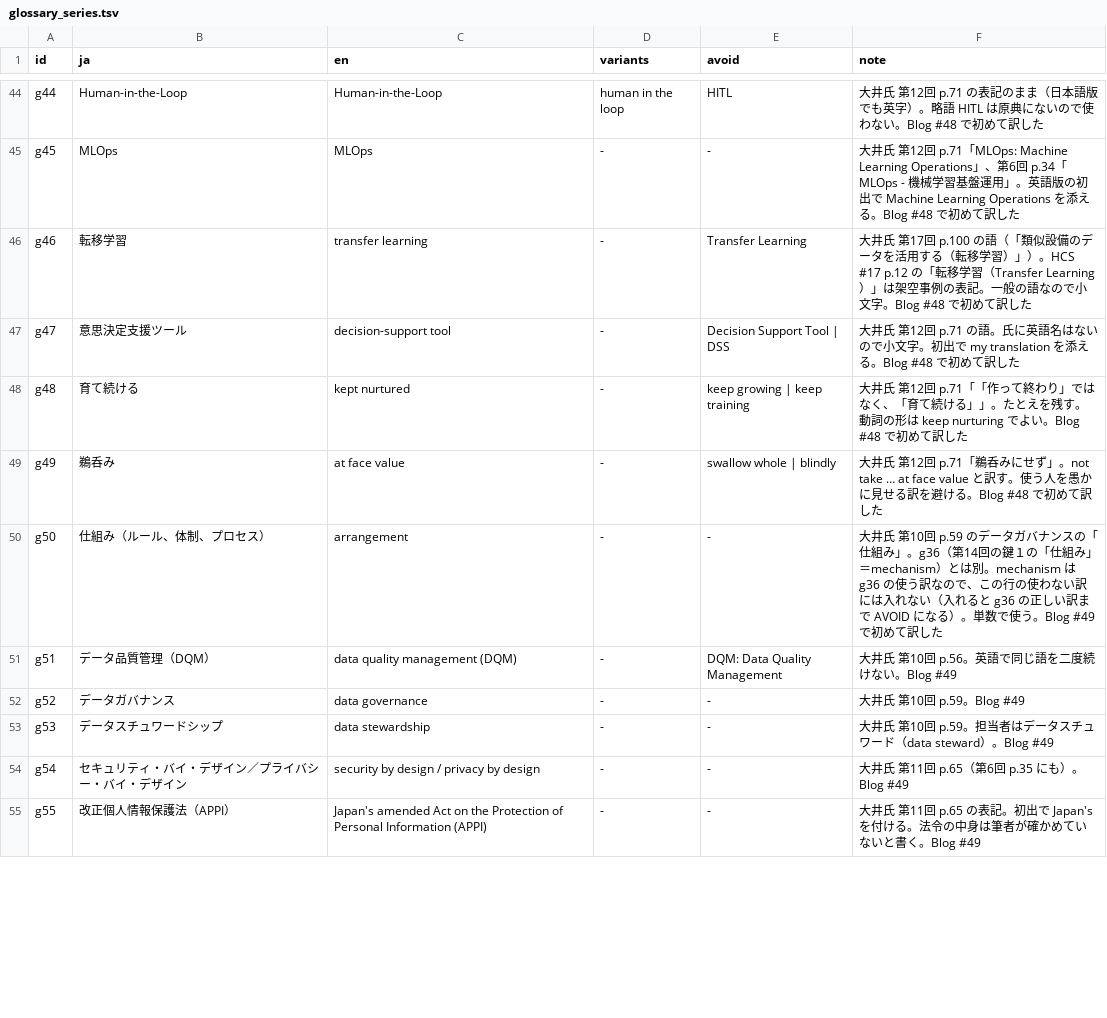
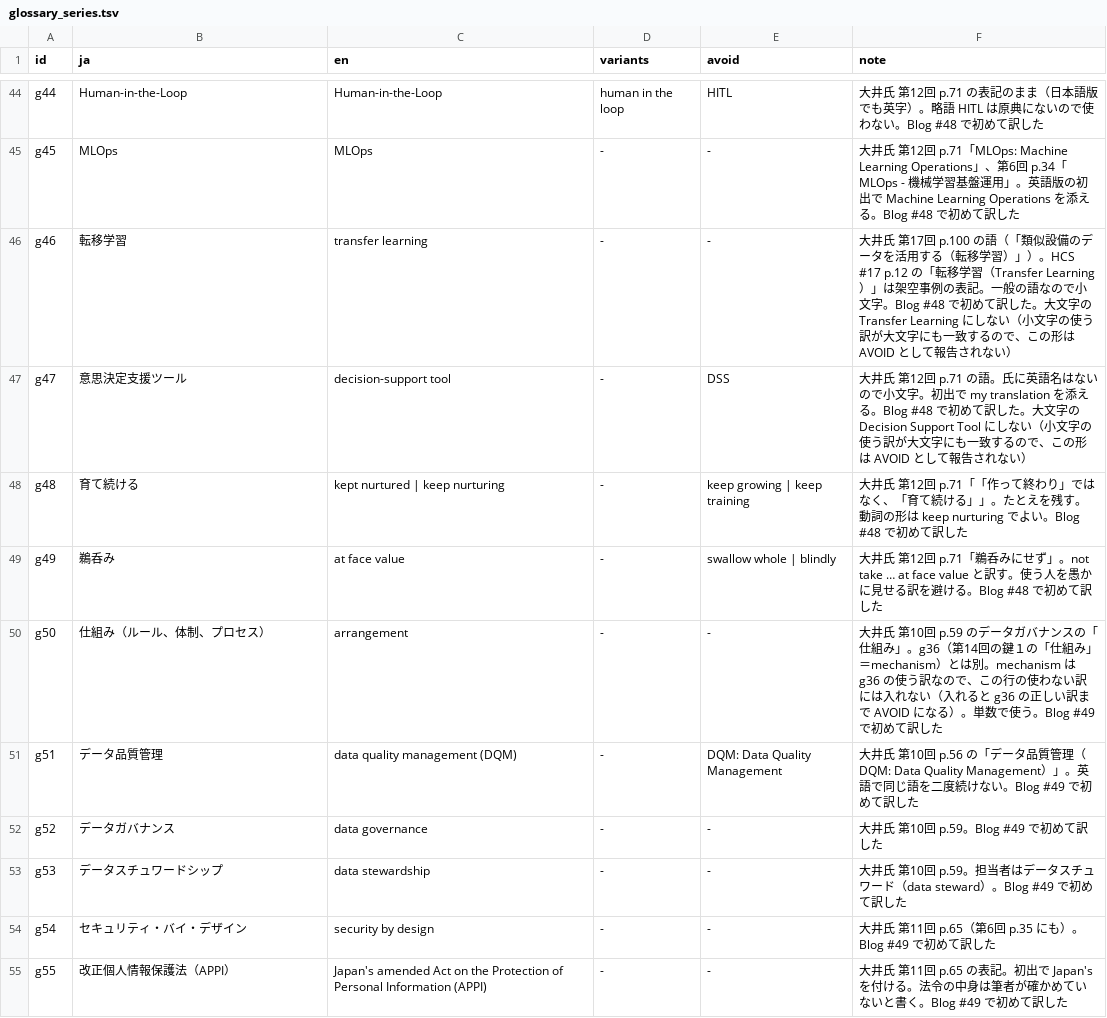
Before and after one commit to ayako-iuchi/phm-case-kit, a TSV file: register/glossary_series.tsv, drawn as a sheet; only a part is shown, gaps mark what is left out; the diff covers the shown part only.

```diff
--- a/register/glossary_series.tsv
+++ b/register/glossary_series.tsv
@@ -45,11 +45,11 @@ g44	Human-in-the-Loop	Human-in-the-Loop	human in the loop	HITL	大井氏 第12
 g45	MLOps	MLOps	-	-	大井氏 第12回 p.71「MLOps: Machine Learning Operations」、第6回 p.34「MLOps - 機械学習基盤運用」。英語版の初出で Machine Learning Operations を添える。Blog #48 で初めて訳した
-g46	転移学習	transfer learning	-	Transfer Learning	大井氏 第17回 p.100 の語（「類似設備のデータを活用する（転移学習）」）。HCS #17 p.12 の「転移学習（Transfer Learning）」は架空事例の表記。一般の語なので小文字。Blog #48 で初めて訳した
-g47	意思決定支援ツール	decision-support tool	-	Decision Support Tool | DSS	大井氏 第12回 p.71 の語。氏に英語名はないので小文字。初出で my translation を添える。Blog #48 で初めて訳した
-g48	育て続ける	kept nurtured	-	keep growing | keep training	大井氏 第12回 p.71「「作って終わり」ではなく、「育て続ける」」。たとえを残す。動詞の形は keep nurturing でよい。Blog #48 で初めて訳した
+g46	転移学習	transfer learning	-	-	大井氏 第17回 p.100 の語（「類似設備のデータを活用する（転移学習）」）。HCS #17 p.12 の「転移学習（Transfer Learning）」は架空事例の表記。一般の語なので小文字。Blog #48 で初めて訳した。大文字の Transfer Learning にしない（小文字の使う訳が大文字にも一致するので、この形は AVOID として報告されない）
+g47	意思決定支援ツール	decision-support tool	-	DSS	大井氏 第12回 p.71 の語。氏に英語名はないので小文字。初出で my translation を添える。Blog #48 で初めて訳した。大文字の Decision Support Tool にしない（小文字の使う訳が大文字にも一致するので、この形は AVOID として報告されない）
+g48	育て続ける	kept nurtured | keep nurturing	-	keep growing | keep training	大井氏 第12回 p.71「「作って終わり」ではなく、「育て続ける」」。たとえを残す。動詞の形は keep nurturing でよい。Blog #48 で初めて訳した
 g49	鵜呑み	at face value	-	swallow whole | blindly	大井氏 第12回 p.71「鵜呑みにせず」。not take … at face value と訳す。使う人を愚かに見せる訳を避ける。Blog #48 で初めて訳した
 g50	仕組み（ルール、体制、プロセス）	arrangement	-	-	大井氏 第10回 p.59 のデータガバナンスの「仕組み」。g36（第14回の鍵１の「仕組み」＝mechanism）とは別。mechanism は g36 の使う訳なので、この行の使わない訳には入れない（入れると g36 の正しい訳まで AVOID になる）。単数で使う。Blog #49 で初めて訳した
-g51	データ品質管理（DQM）	data quality management (DQM)	-	DQM: Data Quality Management	大井氏 第10回 p.56。英語で同じ語を二度続けない。Blog #49
-g52	データガバナンス	data governance	-	-	大井氏 第10回 p.59。Blog #49
-g53	データスチュワードシップ	data stewardship	-	-	大井氏 第10回 p.59。担当者はデータスチュワード（data steward）。Blog #49
-g54	セキュリティ・バイ・デザイン／プライバシー・バイ・デザイン	security by design / privacy by design	-	-	大井氏 第11回 p.65（第6回 p.35 にも）。Blog #49
-g55	改正個人情報保護法（APPI）	Japan's amended Act on the Protection of Personal Information (APPI)	-	-	大井氏 第11回 p.65 の表記。初出で Japan's を付ける。法令の中身は筆者が確かめていないと書く。Blog #49
+g51	データ品質管理	data quality management (DQM)	-	DQM: Data Quality Management	大井氏 第10回 p.56 の「データ品質管理（DQM: Data Quality Management）」。英語で同じ語を二度続けない。Blog #49 で初めて訳した
+g52	データガバナンス	data governance	-	-	大井氏 第10回 p.59。Blog #49 で初めて訳した
+g53	データスチュワードシップ	data stewardship	-	-	大井氏 第10回 p.59。担当者はデータスチュワード（data steward）。Blog #49 で初めて訳した
+g54	セキュリティ・バイ・デザイン	security by design	-	-	大井氏 第11回 p.65（第6回 p.35 にも）。Blog #49 で初めて訳した
+g55	改正個人情報保護法（APPI）	Japan's amended Act on the Protection of Personal Information (APPI)	-	-	大井氏 第11回 p.65 の表記。初出で Japan's を付ける。法令の中身は筆者が確かめていないと書く。Blog #49 で初めて訳した
```
Also changed, not shown: 2 added rows and 15 edited cells elsewhere in this file, 3 other files.
